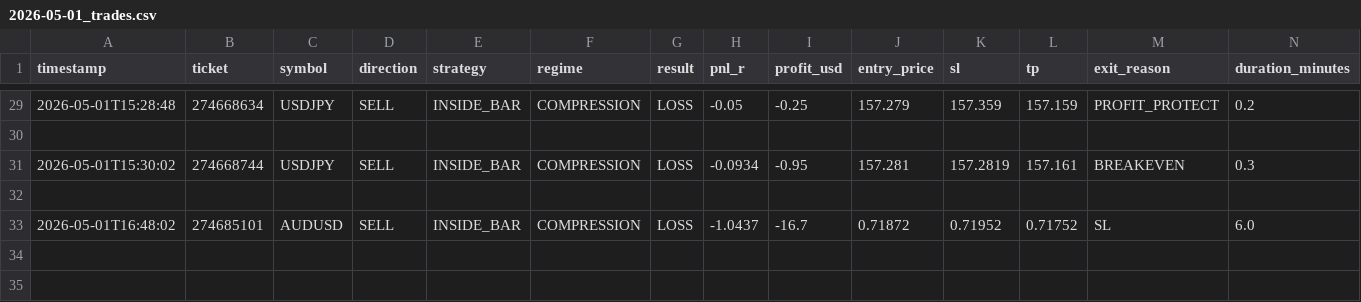
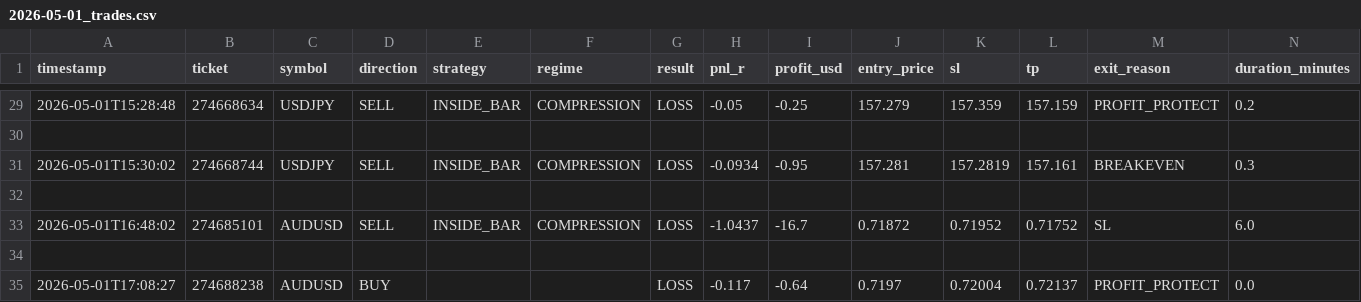
Before and after one commit to arsiqty9/aish-logs, a CSV file: 2026-05-01_trades.csv, drawn as a sheet; only a part is shown, gaps mark what is left out; rows hold the shown columns only; the diff names each change by its address in the sheet, - before the commit and + after, or states it on an @@ line.

```diff
--- a/2026-05-01_trades.csv
+++ b/2026-05-01_trades.csv
+row 34: (empty)
+row 35: 2026-05-01T17:08:27 | 274688238 | AUDUSD | BUY |  |  | LOSS | -0.117 | -0.64 | 0.7197 | 0.72004 | 0.72137 | PROFIT_PROTECT | 0.0
```
Also changed, not shown: 3 other files.
